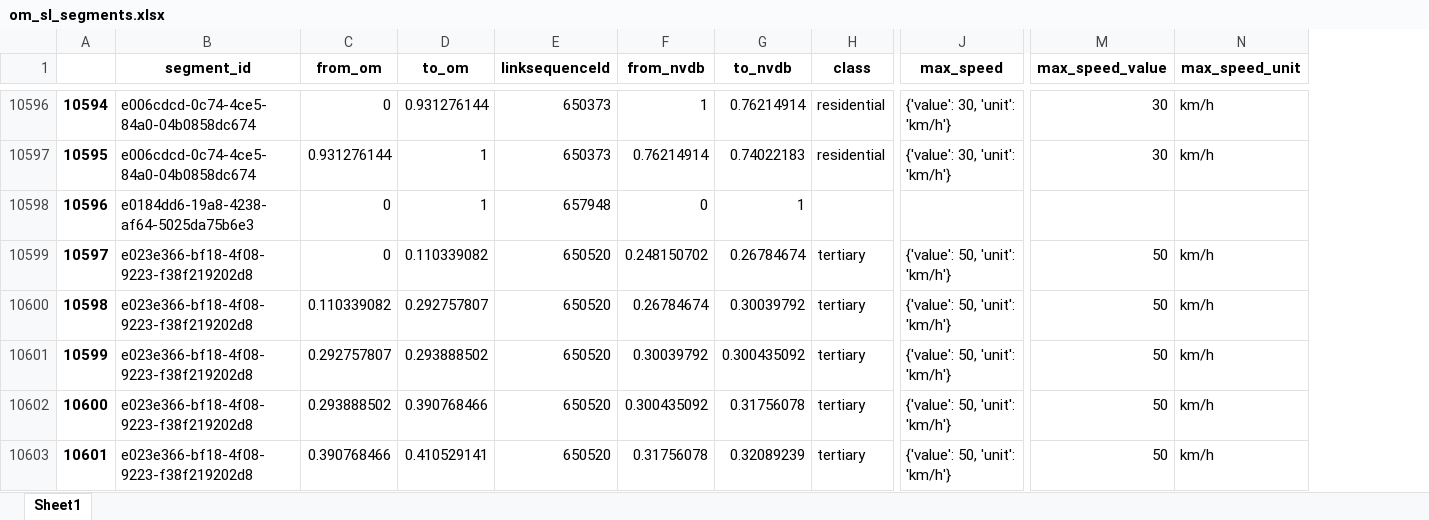
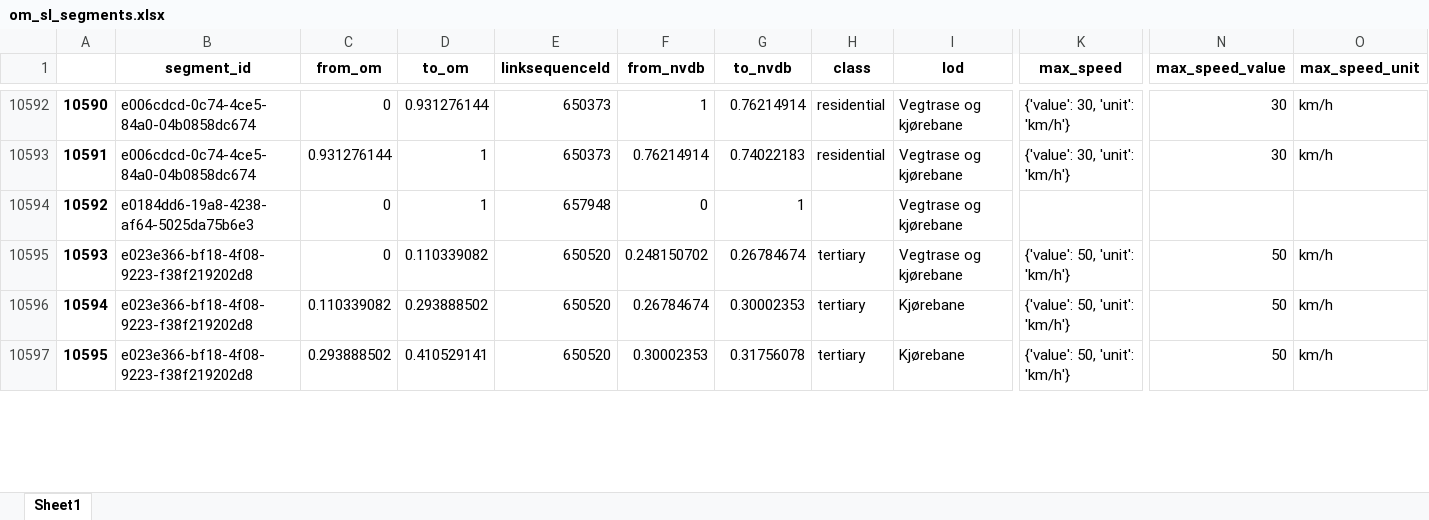
Before and after one commit to jetgeo/OM2ANY, an Excel workbook: Data/Hamar/om_sl_segments.xlsx, sheet Sheet1, drawn as a sheet; only a part is shown, gaps mark what is left out; values as stored, in another font and other column widths than the file's, no borders; removed rows and columns are numbered as before the commit, all else as after; rows hold the shown columns only; the diff covers the shown part only; the diff names each change by its address in the sheet, - before the commit and + after, or states it on an @@ line.

```diff
--- a/Data/Hamar/om_sl_segments.xlsx (sheet Sheet1)
+++ b/Data/Hamar/om_sl_segments.xlsx (sheet Sheet1)
+column I (lod), rows 10592-10597: Vegtrase og kjørebane | Vegtrase og kjørebane | Vegtrase og kjørebane | Vegtrase og kjørebane | Kjørebane | Kjørebane
@@ column A renumbered from row 2212 down @@
-D10596 (to_om): 0.292757807
+D10596 (to_om): 0.293888502
-G10596 (to_nvdb): 0.30039792
+G10596 (to_nvdb): 0.30002353
-row 10601: 10599 | e023e366-bf18-4f08-9223-f38f219202d8 | 0.292757807 | 0.293888502 | 650520 | 0.30039792 | 0.300435092 | tertiary | {'value': 50, 'unit': 'km/h'} | 50 | km/h
-D10597 (to_om): 0.390768466
+D10597 (to_om): 0.410529141
-F10597 (from_nvdb): 0.300435092
+F10597 (from_nvdb): 0.30002353
-row 10603: 10601 | e023e366-bf18-4f08-9223-f38f219202d8 | 0.390768466 | 0.410529141 | 650520 | 0.31756078 | 0.32089239 | tertiary | {'value': 50, 'unit': 'km/h'} | 50 | km/h
```
Also changed, not shown: 6 added rows, 13 removed rows and 134 edited cells elsewhere in this sheet, Data/Gudbrandsdalen/matched.xlsx, Data/Gudbrandsdalen/om_nvdb_dt.xlsx, 52 other files.
